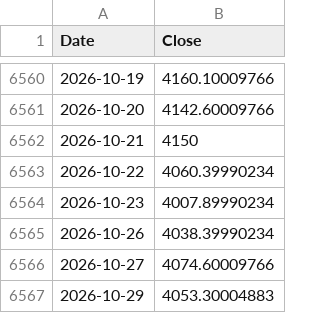
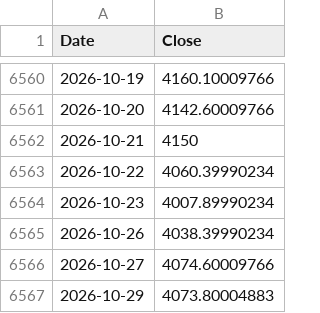
Before and after one commit to rkarim25/Strategy, a CSV file: gold_daily.csv, drawn as a sheet; only a part is shown, gaps mark what is left out.

```diff
--- a/gold_daily.csv
+++ b/gold_daily.csv
@@ -6566,2 +6566,2 @@ Date,Close
 2026-10-27,4074.60009766
-2026-10-29,4053.30004883
+2026-10-29,4073.80004883
```
Also changed, not shown: 12 other files.
